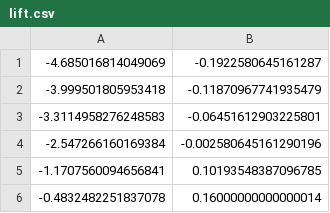
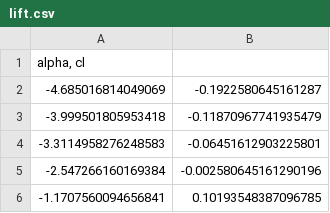
Before and after one commit to KikeM/propeller_study, a CSV file: polars/760/lift.csv, drawn as a sheet; only a part is shown; the shorter side is filled out with more unchanged rows; the diff names each change by its address in the sheet, - before the commit and + after, or states it on an @@ line.

```diff
--- a/polars/760/lift.csv
+++ b/polars/760/lift.csv
+row 1: alpha, cl
```
Also changed, not shown: polars/760/drag.csv, polars/761/drag.csv, 9 other files.
